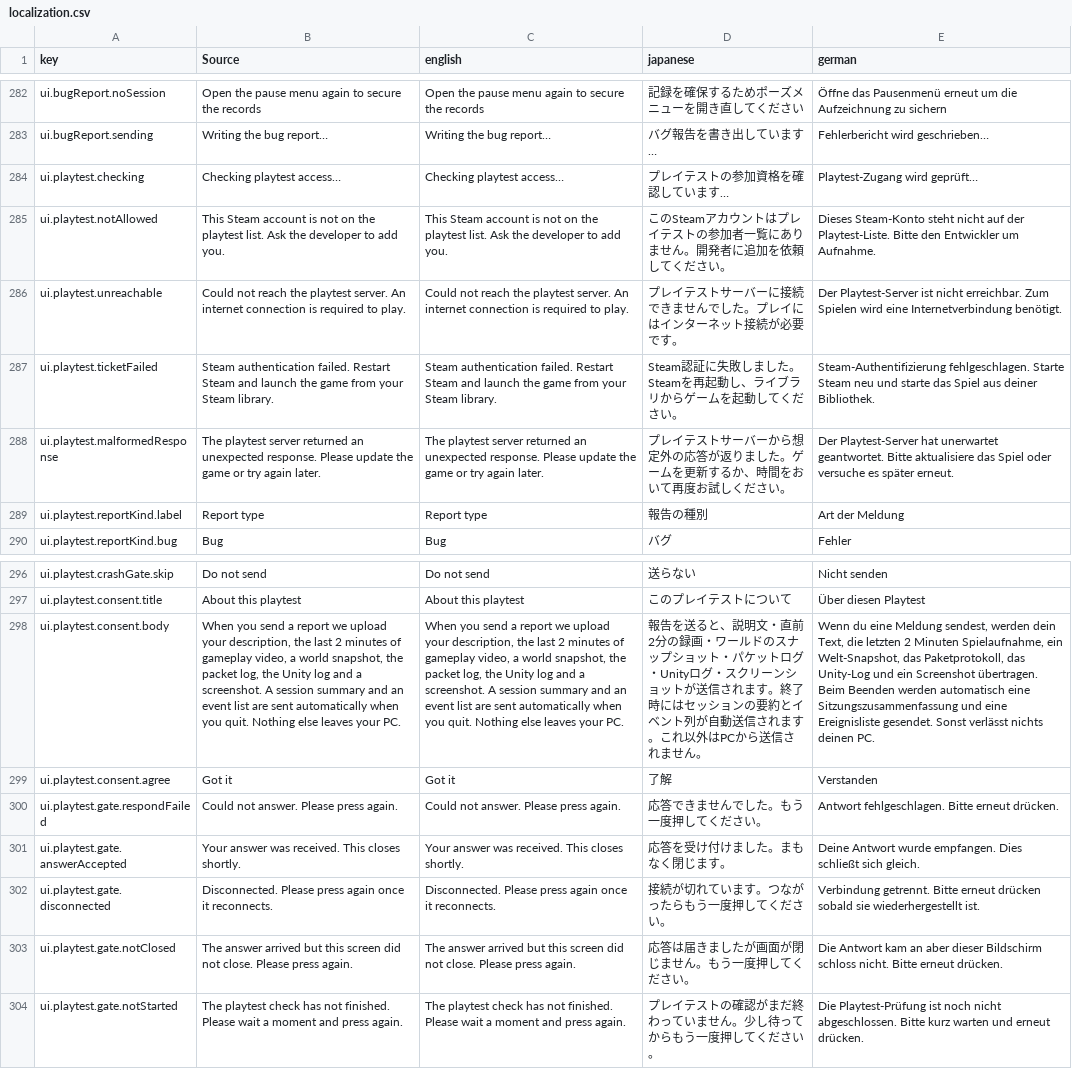
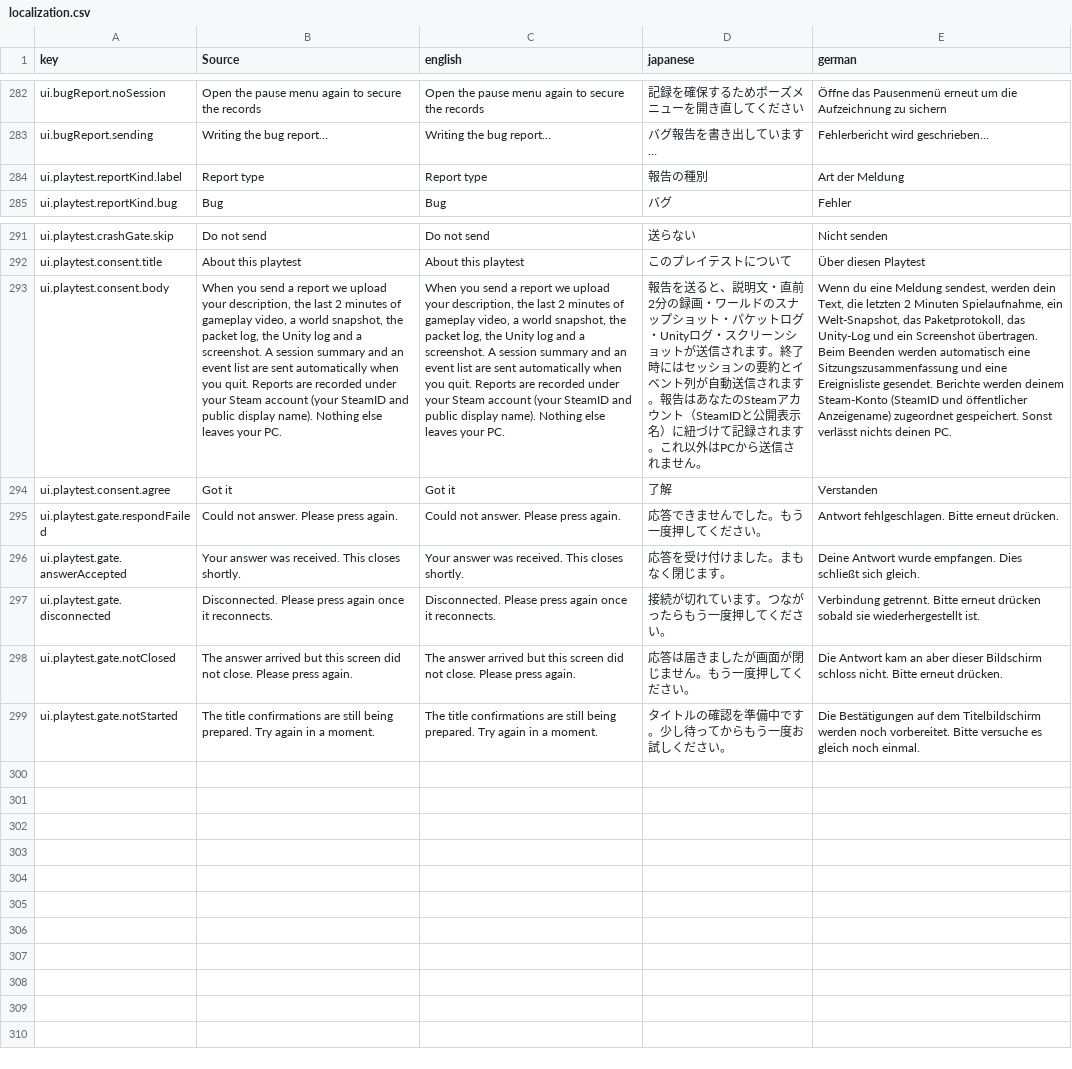
Before and after one commit to moorestech/moorestech, a CSV file: Localization/localization.csv, drawn as a sheet; only a part is shown, gaps mark what is left out; removed rows and columns are numbered as before the commit, all else as after; the diff names each change by its address in the sheet, - before the commit and + after, or states it on an @@ line.

```diff
--- a/Localization/localization.csv
+++ b/Localization/localization.csv
-row 284: ui.playtest.checking | Checking playtest access… | Checking playtest access… | プレイテストの参加資格を確認しています… | Playtest-Zugang wird geprüft…
-row 285: ui.playtest.notAllowed | This Steam account is not on the playtest list. Ask the developer to add you. | This Steam account is not on the playtest list. Ask the developer to add you. | このSteamアカウントはプレイテストの参加者一覧にありません。開発者に追加を依頼してください。 | Dieses Steam-Konto steht nicht auf der Playtest-Liste. Bitte den Entwickler um Aufnahme.
-row 286: ui.playtest.unreachable | Could not reach the playtest server. An internet connection is required to play. | Could not reach the playtest server. An internet connection is required to play. | プレイテストサーバーに接続できませんでした。プレイにはインターネット接続が必要です。 | Der Playtest-Server ist nicht erreichbar. Zum Spielen wird eine Internetverbindung benötigt.
-row 287: ui.playtest.ticketFailed | Steam authentication failed. Restart Steam and launch the game from your Steam library. | Steam authentication failed. Restart Steam and launch the game from your Steam library. | Steam認証に失敗しました。Steamを再起動し、ライブラリからゲームを起動してください。 | Steam-Authentifizierung fehlgeschlagen. Starte Steam neu und starte das Spiel aus deiner Bibliothek.
-row 288: ui.playtest.malformedResponse | The playtest server returned an unexpected response. Please update the game or try again later. | The playtest server returned an unexpected response. Please update the game or try again later. | プレイテストサーバーから想定外の応答が返りました。ゲームを更新するか、時間をおいて再度お試しください。 | Der Playtest-Server hat unerwartet geantwortet. Bitte aktualisiere das Spiel oder versuche es später erneut.
-B293 (Source): …you quit. Nothing else…
+B293 (Source): …you quit. Reports are recorded under your Steam account (your SteamID and public display name). Nothing else…
-C293 (english): …you quit. Nothing else…
+C293 (english): …you quit. Reports are recorded under your Steam account (your SteamID and public display name). Nothing else…
-D293 (japanese): …れます。これ以外…
+D293 (japanese): …れます。報告はあなたのSteamアカウント（SteamIDと公開表示名）に紐づけて記録されます。これ以外…
-E293 (german): …Ereignisliste gesendet. Sonst verlässt…
+E293 (german): …Ereignisliste gesendet. Berichte werden deinem Steam-Konto (SteamID und öffentlicher Anzeigename) zugeordnet gespeichert. Sonst verlässt…
-B299 (Source): The playtest check has not finished. Please wait a moment and press again.
+B299 (Source): The title confirmations are still being prepared. Try again in a moment.
-C299 (english): The playtest check has not finished. Please wait a moment and press again.
+C299 (english): The title confirmations are still being prepared. Try again in a moment.
-D299 (japanese): プレイテストの確認がまだ終わっていません。少し待ってからもう一度押してください。
+D299 (japanese): タイトルの確認を準備中です。少し待ってからもう一度お試しください。
-E299 (german): Die Playtest-Prüfung ist noch nicht abgeschlossen. Bitte kurz warten und erneut drücken.
+E299 (german): Die Bestätigungen auf dem Titelbildschirm werden noch vorbereitet. Bitte versuche es gleich noch einmal.
```
Also changed, not shown: 2 other files.
